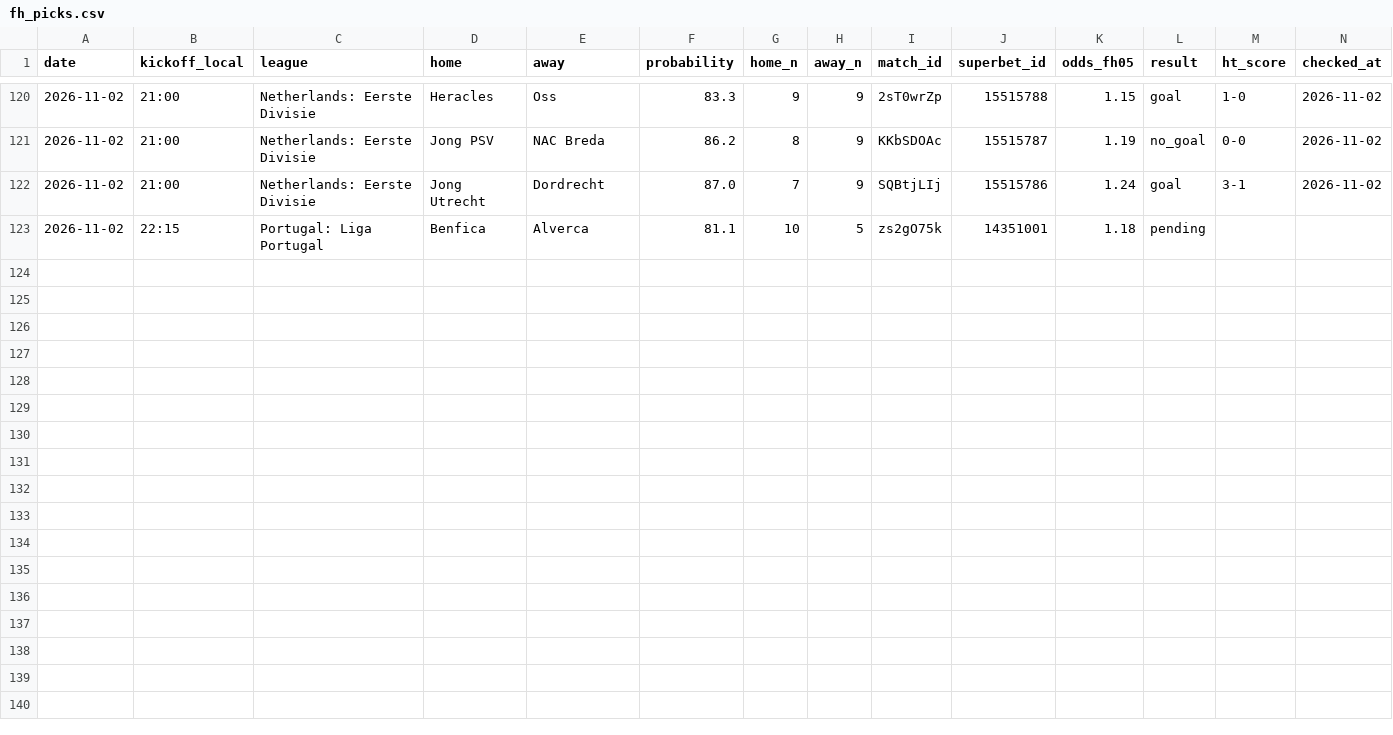
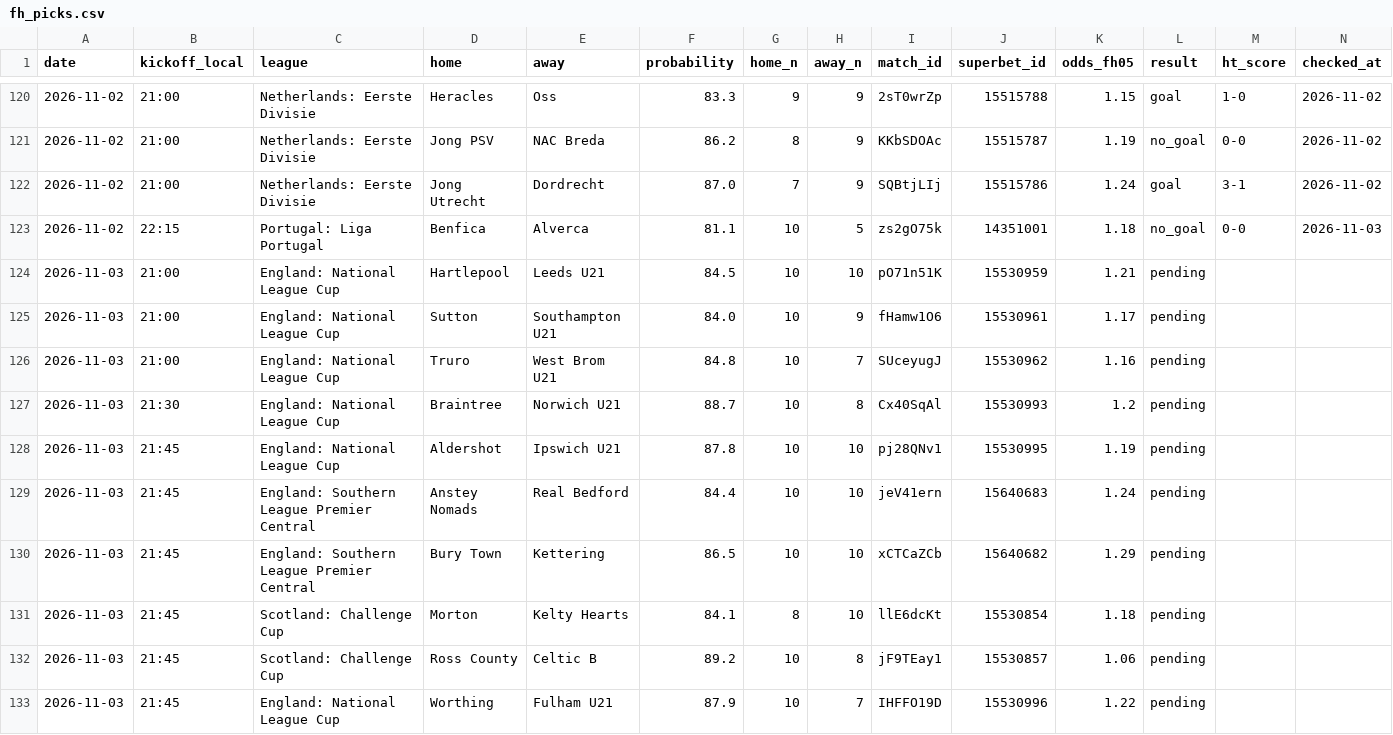
Before and after one commit to andrei0182/bet, a CSV file: data/fh_picks.csv, drawn as a sheet; only a part is shown, gaps mark what is left out.

```diff
--- a/data/fh_picks.csv
+++ b/data/fh_picks.csv
@@ -122,2 +122,12 @@ date,kickoff_local,league,home,away,probability,home_n,away_n,match_id,superbet_
 2026-11-02,21:00,Netherlands: Eerste Divisie,Jong Utrecht,Dordrecht,87.0,7,9,SQBtjLIj,15515786,1.24,goal,3-1,2026-11-02
-2026-11-02,22:15,Portugal: Liga Portugal,Benfica,Alverca,81.1,10,5,zs2gO75k,14351001,1.18,pending,,
+2026-11-02,22:15,Portugal: Liga Portugal,Benfica,Alverca,81.1,10,5,zs2gO75k,14351001,1.18,no_goal,0-0,2026-11-03
+2026-11-03,21:00,England: National League Cup,Hartlepool,Leeds U21,84.5,10,10,pO71n51K,15530959,1.21,pending,,
+2026-11-03,21:00,England: National League Cup,Sutton,Southampton U21,84.0,10,9,fHamw1O6,15530961,1.17,pending,,
+2026-11-03,21:00,England: National League Cup,Truro,West Brom U21,84.8,10,7,SUceyugJ,15530962,1.16,pending,,
+2026-11-03,21:30,England: National League Cup,Braintree,Norwich U21,88.7,10,8,Cx40SqAl,15530993,1.2,pending,,
+2026-11-03,21:45,England: National League Cup,Aldershot,Ipswich U21,87.8,10,10,pj28QNv1,15530995,1.19,pending,,
+2026-11-03,21:45,England: Southern League Premier Central,Anstey Nomads,Real Bedford,84.4,10,10,jeV41ern,15640683,1.24,pending,,
+2026-11-03,21:45,England: Southern League Premier Central,Bury Town,Kettering,86.5,10,10,xCTCaZCb,15640682,1.29,pending,,
+2026-11-03,21:45,Scotland: Challenge Cup,Morton,Kelty Hearts,84.1,8,10,llE6dcKt,15530854,1.18,pending,,
+2026-11-03,21:45,Scotland: Challenge Cup,Ross County,Celtic B,89.2,10,8,jF9TEay1,15530857,1.06,pending,,
+2026-11-03,21:45,England: National League Cup,Worthing,Fulham U21,87.9,10,7,IHFFO19D,15530996,1.22,pending,,
```
